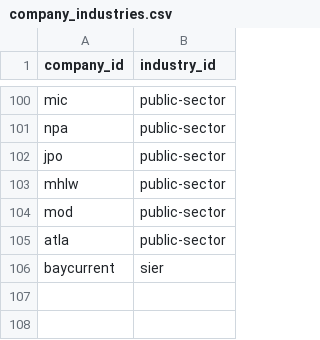
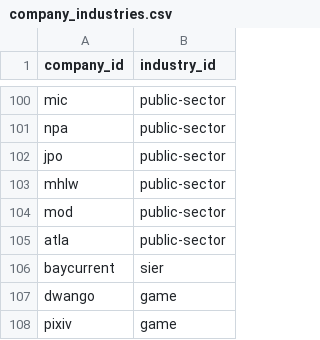
Before and after one commit to BIG-A-K/it-recruit-analysis, a CSV file: data/company_industries.csv, drawn as a sheet; only a part is shown, gaps mark what is left out.

```diff
--- a/data/company_industries.csv
+++ b/data/company_industries.csv
@@ -106 +106,3 @@ atla,public-sector
 baycurrent,sier
+dwango,game
+pixiv,game
```
Also changed, not shown: data/companies.csv, data/sources.csv, 16 other files.
